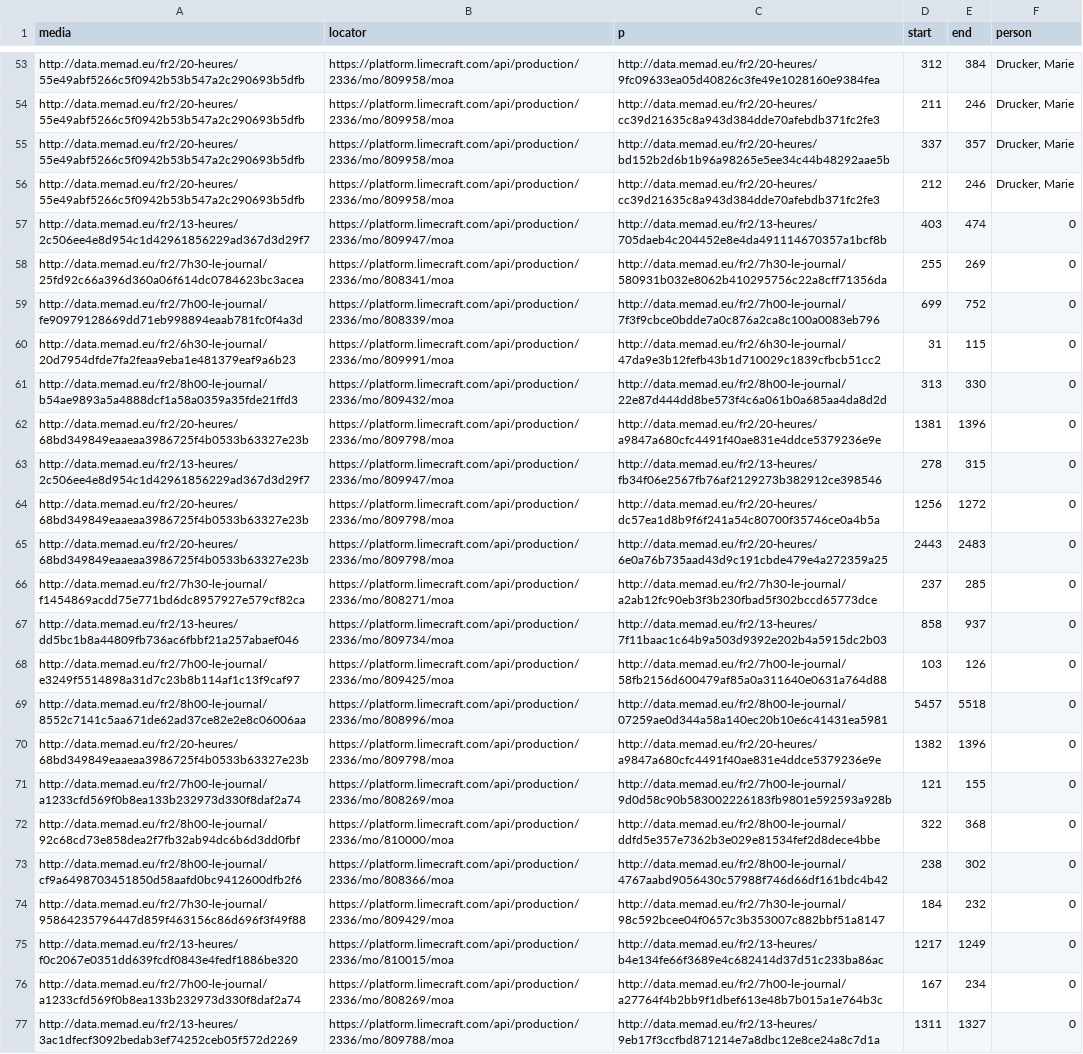
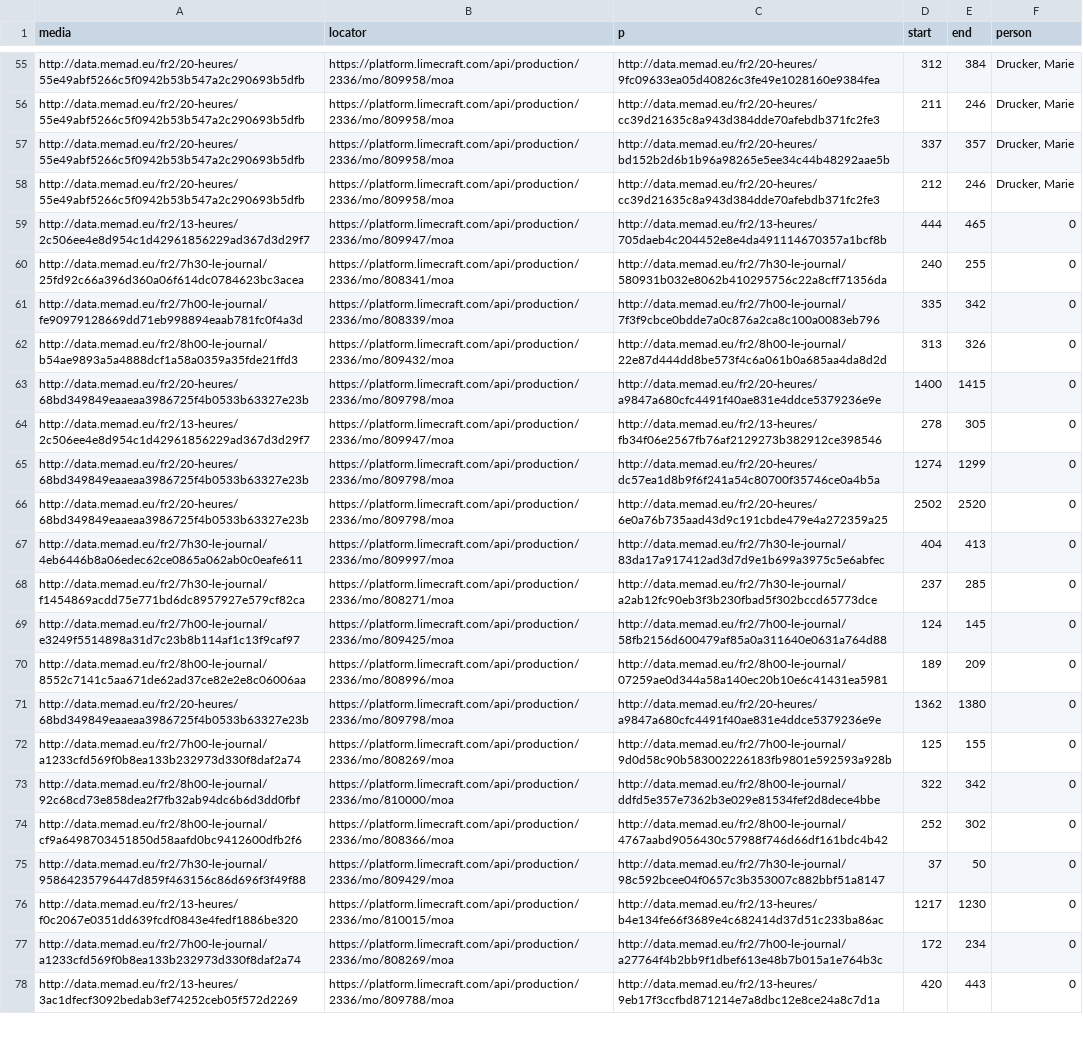
Before and after one commit to D2KLab/FaceRec, a CSV file: evaluation/dataset_memad.csv, drawn as a sheet; only a part is shown, gaps mark what is left out; removed rows and columns are numbered as before the commit, all else as after; the diff covers the shown part only; the diff names each change by its address in the sheet, - before the commit and + after, or states it on an @@ line.

Commit message:
fix memad dataset

```diff
--- a/evaluation/dataset_memad.csv
+++ b/evaluation/dataset_memad.csv
-D59 (start): 403
+D59 (start): 444
-E59 (end): 474
+E59 (end): 465
-D60 (start): 255
+D60 (start): 240
-E60 (end): 269
+E60 (end): 255
-D61 (start): 699
+D61 (start): 335
-E61 (end): 752
+E61 (end): 342
-row 60: http://data.memad.eu/fr2/6h30-le-journal/20d7954dfde7fa2feaa9eba1e481379eaf9a6b23 | https://platform.limecraft.com/api/production/2336/mo/809991/moa | http://data.memad.eu/fr2/6h30-le-journal/47da9e3b12fefb43b1d710029c1839cfbcb51cc2 | 31 | 115 | 0
-E62 (end): 330
+E62 (end): 326
-D63 (start): 1381
+D63 (start): 1400
-E63 (end): 1396
+E63 (end): 1415
-E64 (end): 315
+E64 (end): 305
-D65 (start): 1256
+D65 (start): 1274
-E65 (end): 1272
+E65 (end): 1299
-D66 (start): 2443
+D66 (start): 2502
-E66 (end): 2483
+E66 (end): 2520
+row 67: http://data.memad.eu/fr2/7h30-le-journal/4eb6446b8a06edec62ce0865a062ab0c0eafe611 | https://platform.limecraft.com/api/production/2336/mo/809997/moa | http://data.memad.eu/fr2/7h30-le-journal/83da17a917412ad3d7d9e1b699a3975c5e6abfec | 404 | 413 | 0
-row 67: http://data.memad.eu/fr2/13-heures/dd5bc1b8a44809fb736ac6fbbf21a257abaef046 | https://platform.limecraft.com/api/production/2336/mo/809734/moa | http://data.memad.eu/fr2/13-heures/7f11baac1c64b9a503d9392e202b4a5915dc2b03 | 858 | 937 | 0
-D69 (start): 103
+D69 (start): 124
-E69 (end): 126
+E69 (end): 145
-D70 (start): 5457
+D70 (start): 189
-E70 (end): 5518
+E70 (end): 209
-D71 (start): 1382
+D71 (start): 1362
-E71 (end): 1396
+E71 (end): 1380
-D72 (start): 121
+D72 (start): 125
-E73 (end): 368
+E73 (end): 342
-D74 (start): 238
+D74 (start): 252
-D75 (start): 184
+D75 (start): 37
-E75 (end): 232
+E75 (end): 50
-E76 (end): 1249
+E76 (end): 1230
-D77 (start): 167
+D77 (start): 172
-D78 (start): 1311
+D78 (start): 420
-E78 (end): 1327
+E78 (end): 443
```
Also changed, not shown: 3 added rows, 2 removed rows and 30 edited cells elsewhere in this file.
